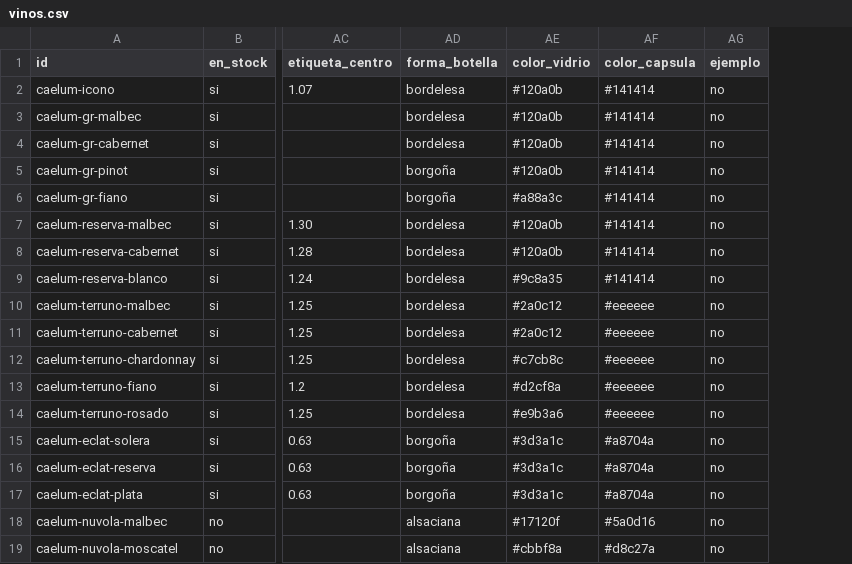
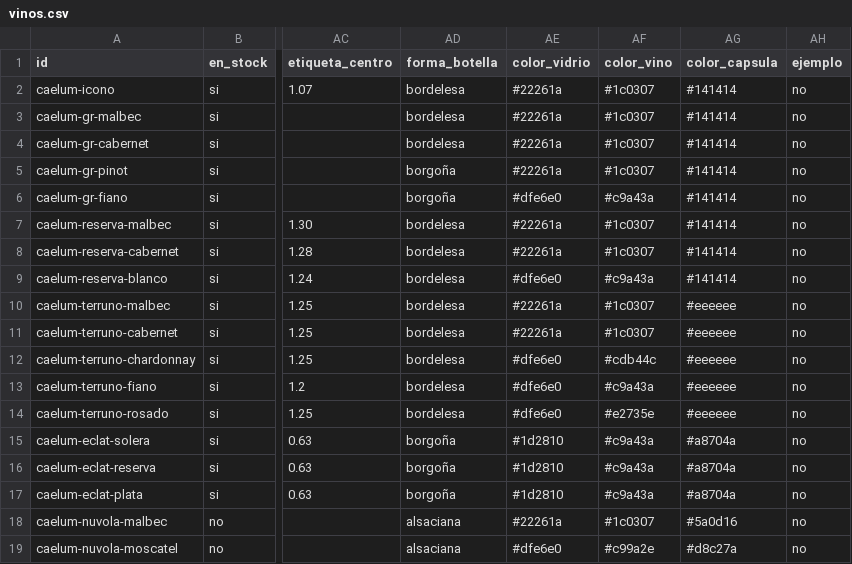
Before and after one commit to tomashernandezar/catalogo-vinos, a CSV file: data/vinos.csv, drawn as a sheet; only a part is shown, gaps mark what is left out; the diff names each change by its address in the sheet, - before the commit and + after, or states it on an @@ line.

```diff
--- a/data/vinos.csv
+++ b/data/vinos.csv
+column AF (color_vino), rows 2-19: #1c0307 | #1c0307 | #1c0307 | #1c0307 | #c9a43a | #1c0307 | #1c0307 | #c9a43a | #1c0307 | #1c0307 | #cdb44c | #c9a43a | #e2735e | #c9a43a | #c9a43a | #c9a43a | #1c0307 | #c99a2e
-AE2:AE5 (color_vidrio): #120a0b
+AE2:AE5 (color_vidrio): #22261a
-AE6 (color_vidrio): #a88a3c
+AE6 (color_vidrio): #dfe6e0
-AE7:AE8 (color_vidrio): #120a0b
+AE7:AE8 (color_vidrio): #22261a
-AE9 (color_vidrio): #9c8a35
+AE9 (color_vidrio): #dfe6e0
-AE10:AE11 (color_vidrio): #2a0c12
+AE10:AE11 (color_vidrio): #22261a
-AE12 (color_vidrio): #c7cb8c
+AE12 (color_vidrio): #dfe6e0
-AE13 (color_vidrio): #d2cf8a
+AE13 (color_vidrio): #dfe6e0
-AE14 (color_vidrio): #e9b3a6
+AE14 (color_vidrio): #dfe6e0
-AE15:AE17 (color_vidrio): #3d3a1c
+AE15:AE17 (color_vidrio): #1d2810
-AE18 (color_vidrio): #17120f
+AE18 (color_vidrio): #22261a
-AE19 (color_vidrio): #cbbf8a
+AE19 (color_vidrio): #dfe6e0
```
Also changed, not shown: 2 other files.
